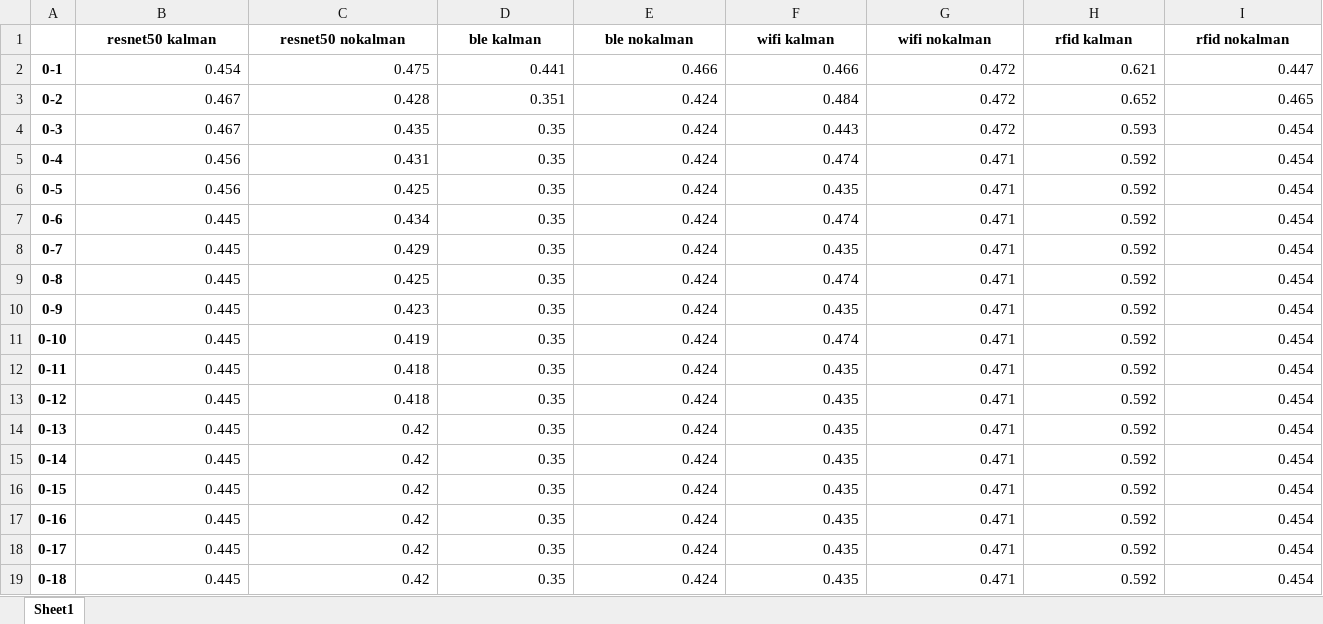
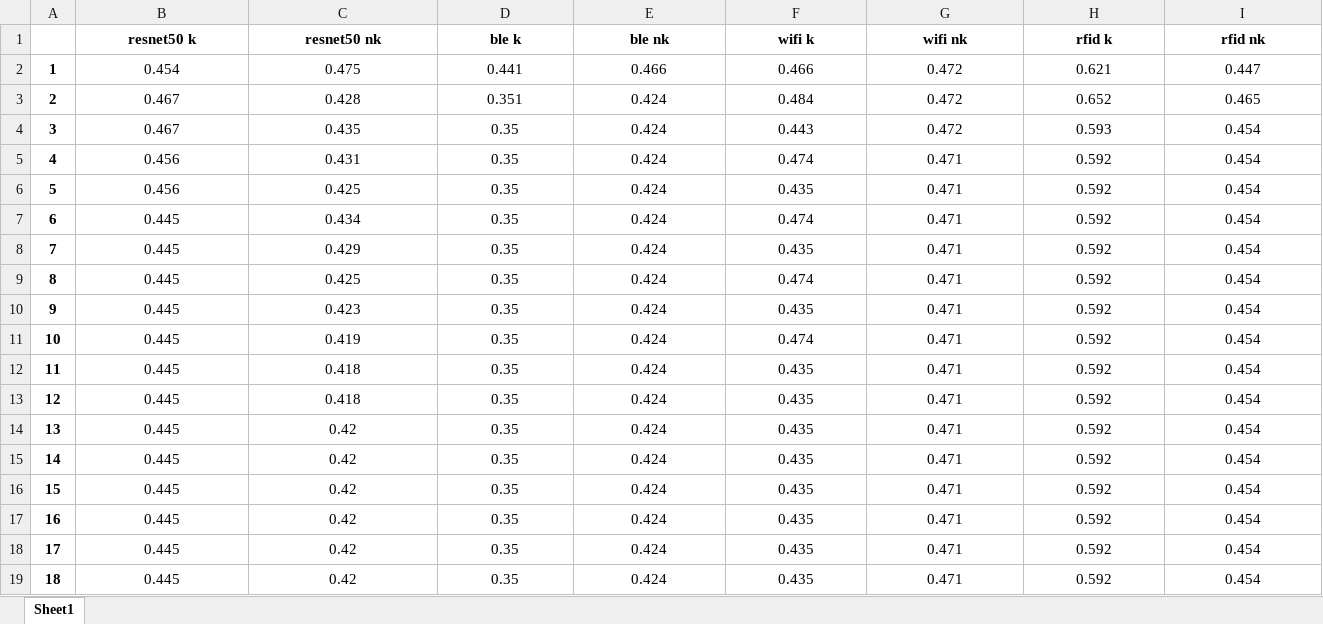
Before and after one commit to mazzorca/BLE-indoor-high-precision-localization-system-, an Excel workbook: table_best_argmax_cnn.xlsx, sheet Sheet1, drawn as a sheet; only a part is shown; values as stored, in another font and other column widths than the file's, no borders; conditional formats not drawn; removed rows and columns are numbered as before the commit, all else as after; rows hold the shown columns only; the diff covers the shown part only; the diff names each change by its address in the sheet, - before the commit and + after, or states it on an @@ line.

```diff
--- a/table_best_argmax_cnn.xlsx (sheet Sheet1)
+++ b/table_best_argmax_cnn.xlsx (sheet Sheet1)
-row 1:  | resnet50 kalman | resnet50 nokalman | ble kalman | ble nokalman | wifi kalman | wifi nokalman | rfid kalman | rfid nokalman
+row 1:  | resnet50 k | resnet50 nk | ble k | ble nk | wifi k | wifi nk | rfid k | rfid nk
-A2: 0-1
+A2: 1
-B2:I19 alignment: right
+B2:I19 alignment: center
-A3: 0-2
+A3: 2
-A4: 0-3
+A4: 3
-A5: 0-4
+A5: 4
-A6: 0-5
+A6: 5
-A7: 0-6
+A7: 6
-A8: 0-7
+A8: 7
-A9: 0-8
+A9: 8
-A10: 0-9
+A10: 9
-A11: 0-10
+A11: 10
-A12: 0-11
+A12: 11
-A13: 0-12
+A13: 12
-A14: 0-13
+A14: 13
-A15: 0-14
+A15: 14
-A16: 0-15
+A16: 15
-A17: 0-16
+A17: 16
-A18: 0-17
+A18: 17
-A19: 0-18
+A19: 18
```
Also changed, not shown: cell formats elsewhere in this sheet, 27 other files.
